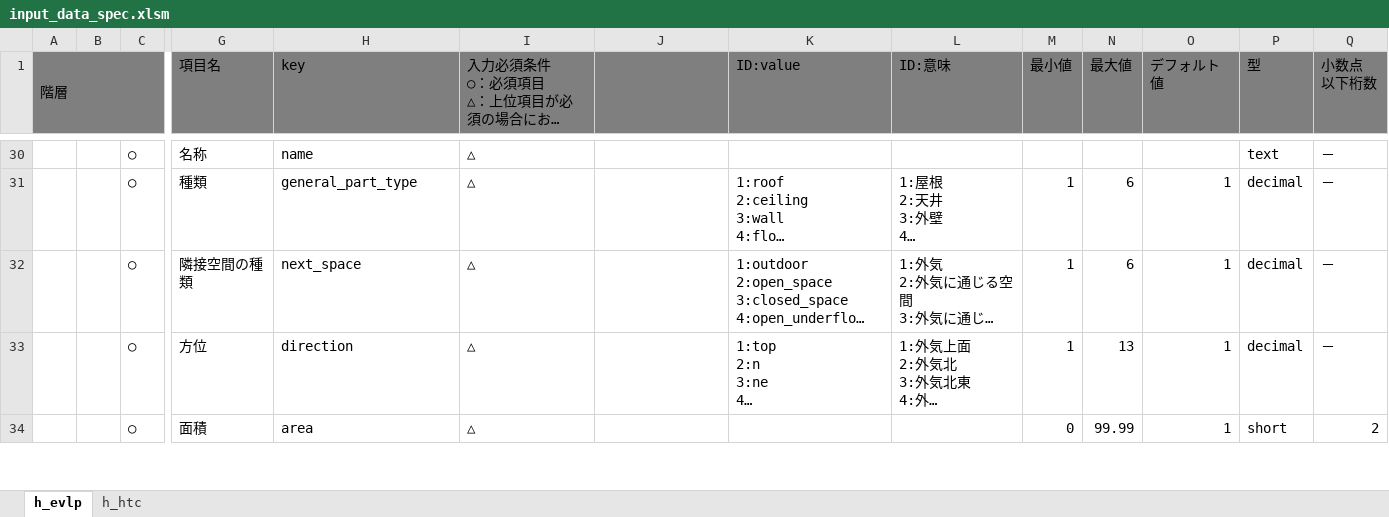
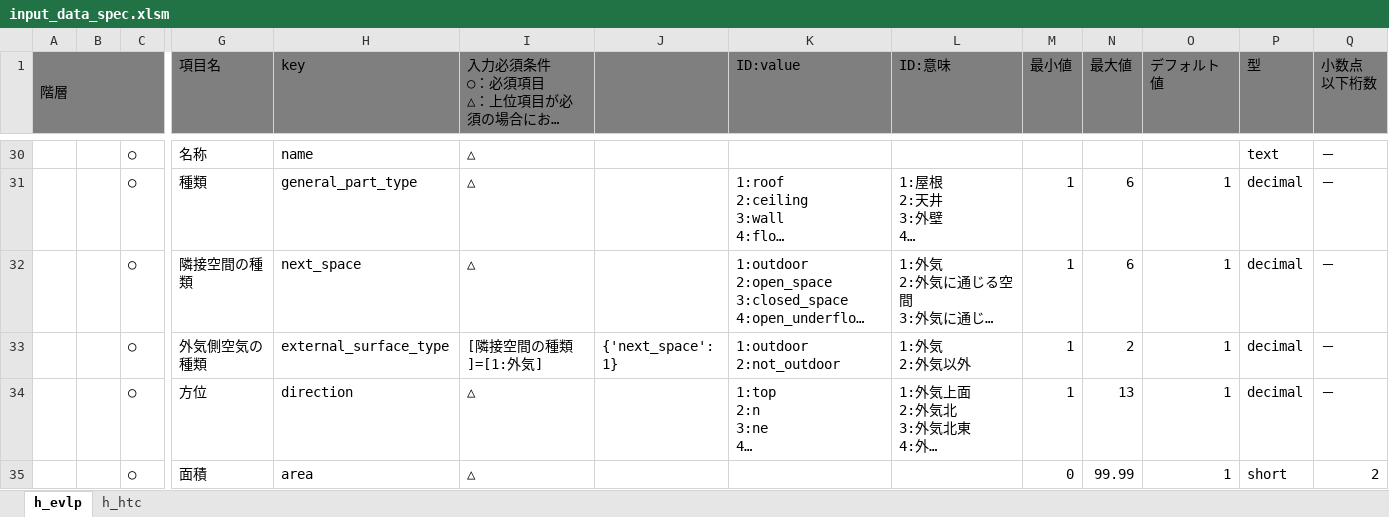
Before and after one commit to BRI-EES-House/heat_load_calc, an Excel workbook: input_data_spec.xlsm, sheet h_evlp, drawn as a sheet; only a part is shown, gaps mark what is left out; long unchanged cells end in …; values as stored, in another font and other column widths than the file's, no borders; rows hold the shown columns only; ↵ is a line break in a cell; the diff covers the shown part only; the diff names each change by its address in the sheet, - before the commit and + after, or states it on an @@ line.

Commit message:
input_data_spec 外気側空気の種類追加

```diff
--- a/input_data_spec.xlsm (sheet h_evlp)
+++ b/input_data_spec.xlsm (sheet h_evlp)
+row 33:  |  | ○ | 外気側空気の種類 | external_surface_type | [隣接空間の種類]=[1:外気] | {'next_space': 1} | 1:outdoor ↵ 2:not_outdoor | 1:外気 ↵ 2:外気以外 | 1 | 2 | 1 | decimal | －
```
Also changed, not shown: 1 edited cell elsewhere in this sheet, formulas that keep their value.
